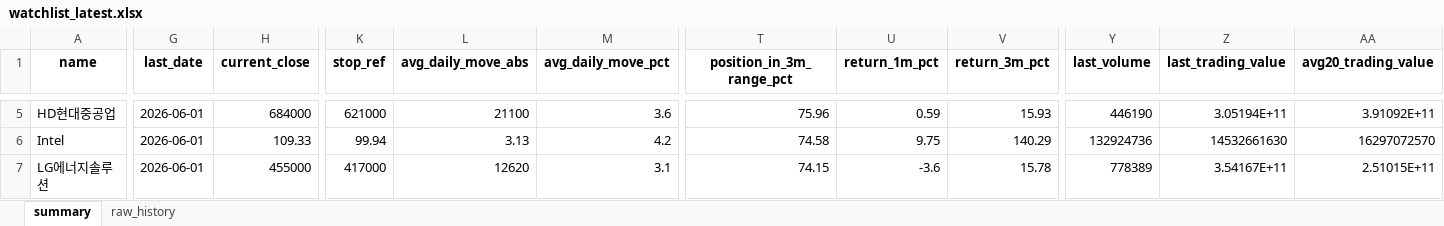
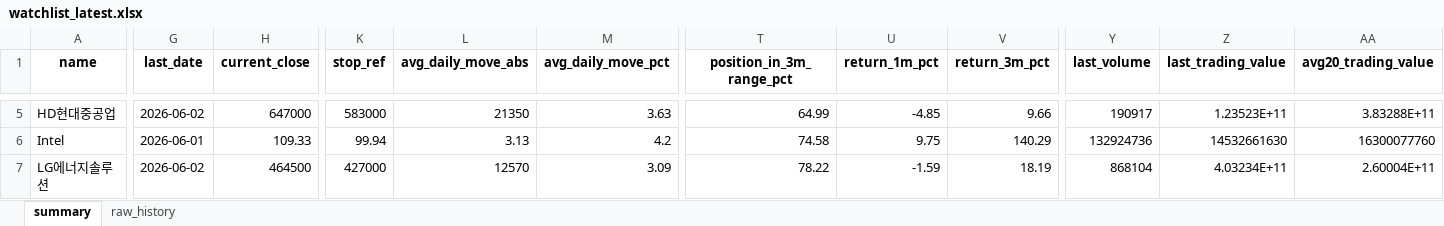
Before and after one commit to sehwankim0114/krx-watchlist-auto, an Excel workbook: latest/watchlist_latest.xlsx, sheet summary, drawn as a sheet; only a part is shown, gaps mark what is left out; values as stored, in another font and other column widths than the file's, no borders; the diff covers the shown part only; the diff names each change by its address in the sheet, - before the commit and + after, or states it on an @@ line.

```diff
--- a/latest/watchlist_latest.xlsx (sheet summary)
+++ b/latest/watchlist_latest.xlsx (sheet summary)
-G5 (last_date): 2026-06-01
+G5 (last_date): 2026-06-02
-H5 (current_close): 684000
+H5 (current_close): 647000
-K5 (stop_ref): 621000
+K5 (stop_ref): 583000
-L5 (avg_daily_move_abs): 21100
+L5 (avg_daily_move_abs): 21350
-M5 (avg_daily_move_pct): 3.6
+M5 (avg_daily_move_pct): 3.63
-T5 (position_in_3m_range_pct): 75.96
+T5 (position_in_3m_range_pct): 64.99
-U5 (return_1m_pct): 0.59
+U5 (return_1m_pct): -4.85
-V5 (return_3m_pct): 15.93
+V5 (return_3m_pct): 9.66
-Y5 (last_volume): 446190
+Y5 (last_volume): 190917
-Z5 (last_trading_value): 3.05194E+11
+Z5 (last_trading_value): 1.23523E+11
-AA5 (avg20_trading_value): 3.91092E+11
+AA5 (avg20_trading_value): 3.83288E+11
-AA6 (avg20_trading_value): 16297072570
+AA6 (avg20_trading_value): 16300077760
-G7 (last_date): 2026-06-01
+G7 (last_date): 2026-06-02
-H7 (current_close): 455000
+H7 (current_close): 464500
-K7 (stop_ref): 417000
+K7 (stop_ref): 427000
-L7 (avg_daily_move_abs): 12620
+L7 (avg_daily_move_abs): 12570
-M7 (avg_daily_move_pct): 3.1
+M7 (avg_daily_move_pct): 3.09
-T7 (position_in_3m_range_pct): 74.15
+T7 (position_in_3m_range_pct): 78.22
-U7 (return_1m_pct): -3.6
+U7 (return_1m_pct): -1.59
-V7 (return_3m_pct): 15.78
+V7 (return_3m_pct): 18.19
-Y7 (last_volume): 778389
+Y7 (last_volume): 868104
-Z7 (last_trading_value): 3.54167E+11
+Z7 (last_trading_value): 4.03234E+11
-AA7 (avg20_trading_value): 2.51015E+11
+AA7 (avg20_trading_value): 2.60004E+11
```
Also changed, not shown: 582 edited cells elsewhere in this sheet, sheet raw_history, 12 other files.
